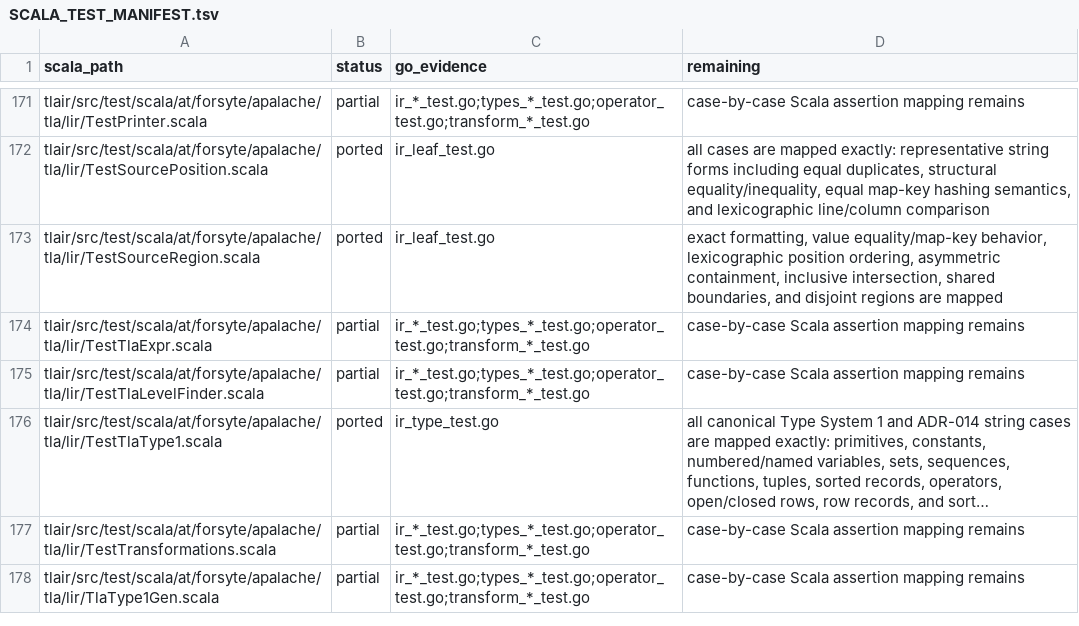
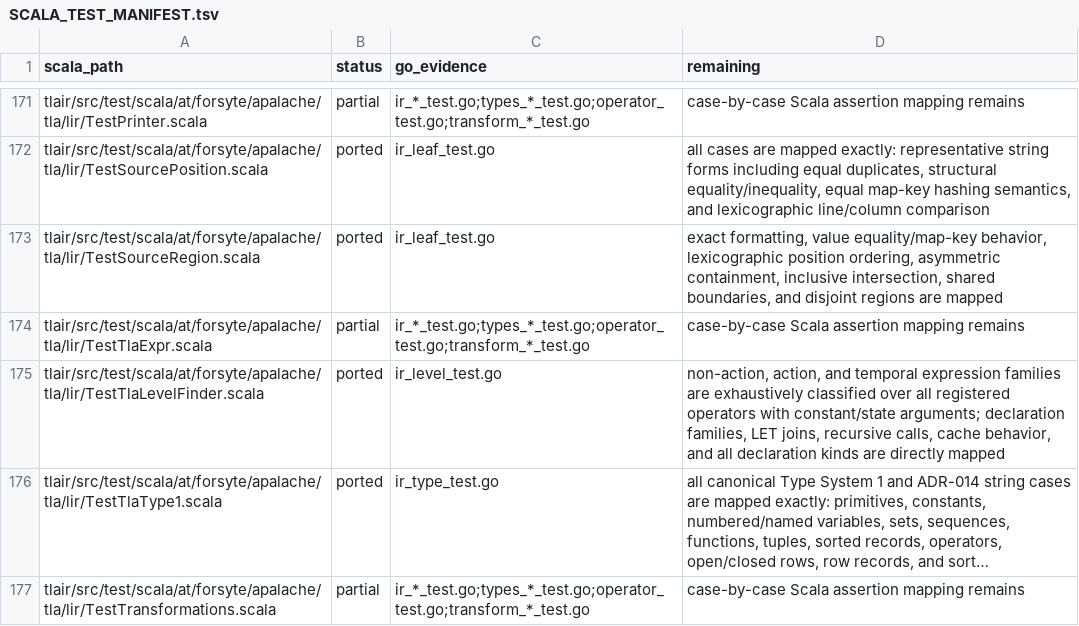
Before and after one commit to glycerine/apalache-go, a TSV file: pkg/SCALA_TEST_MANIFEST.tsv, drawn as a sheet; only a part is shown, gaps mark what is left out; the shorter side is filled out with more unchanged rows; long unchanged cells end in …; the diff names each change by its address in the sheet, - before the commit and + after, or states it on an @@ line.

```diff
--- a/pkg/SCALA_TEST_MANIFEST.tsv
+++ b/pkg/SCALA_TEST_MANIFEST.tsv
-B175 (status): partial
+B175 (status): ported
-C175 (go_evidence): ir_*_test.go;types_*_test.go;operator_test.go;transform_*_test.go
+C175 (go_evidence): ir_level_test.go
-D175 (remaining): case-by-case Scala assertion mapping remains
+D175 (remaining): non-action, action, and temporal expression families are exhaustively classified over all registered operators with constant/state arguments; declaration families, LET joins, recursive calls, cache behavior, and all declaration kinds are directly mapped
```
Also changed, not shown: pkg/SCALA_PORT_MANIFEST.tsv, 1 other file.
